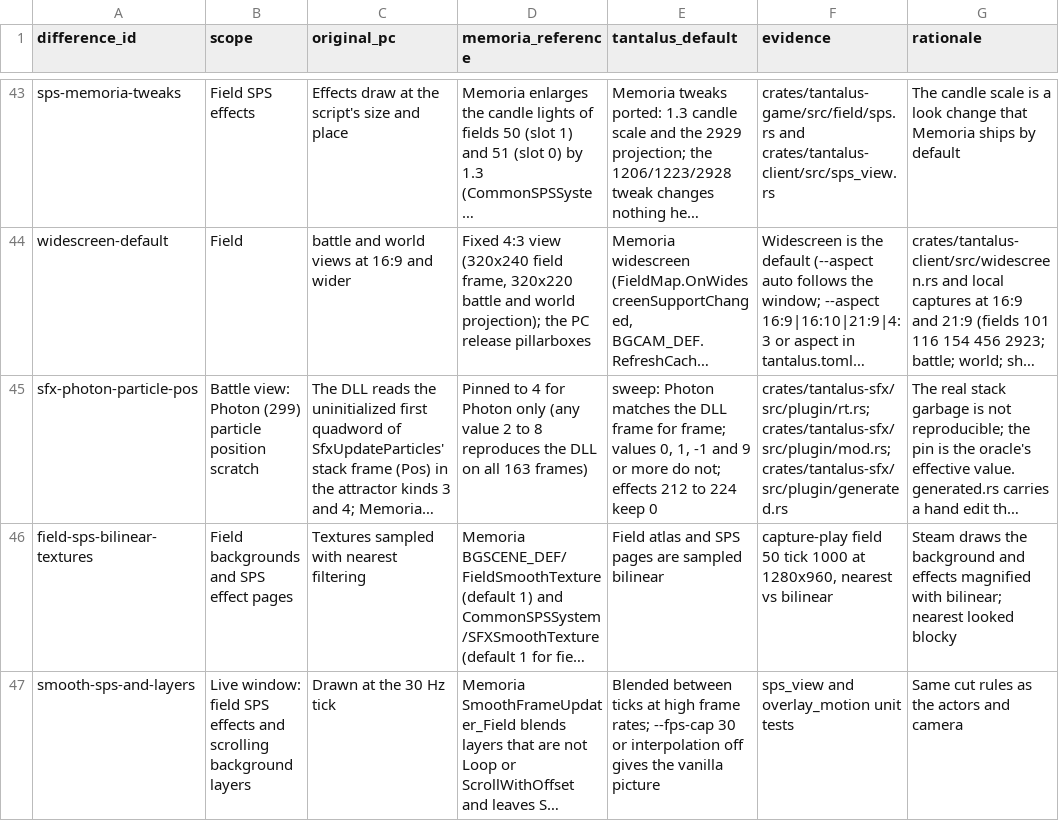
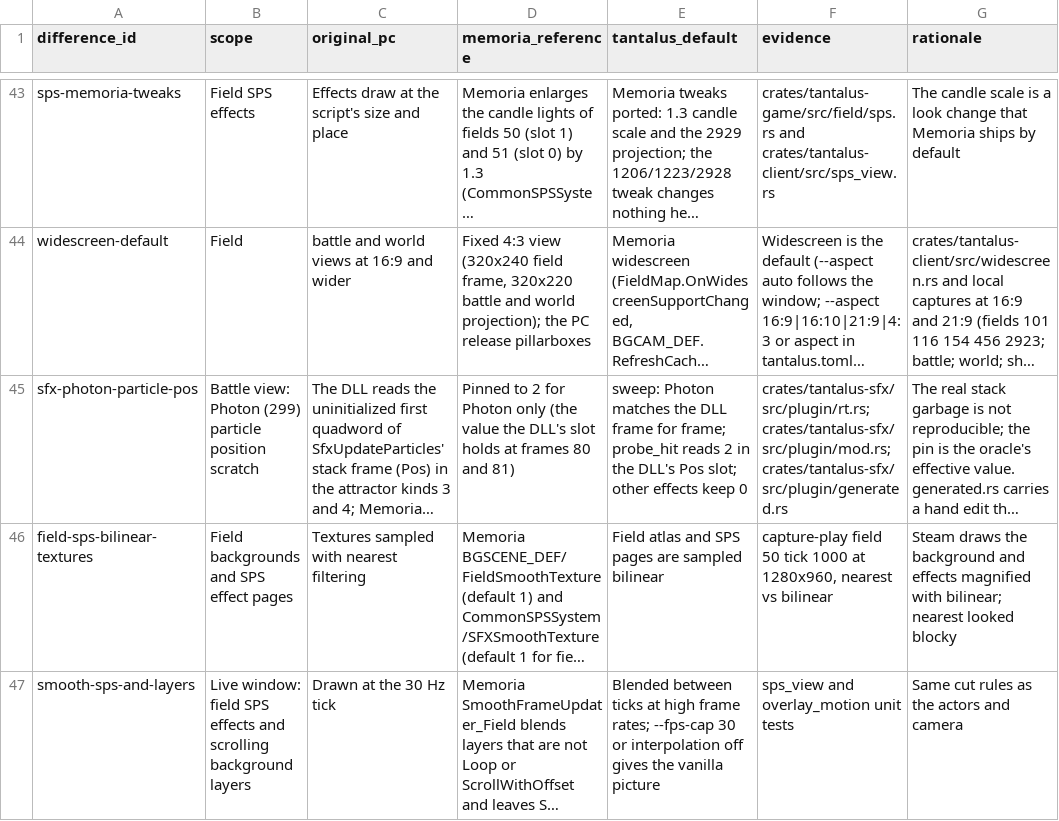
Before and after one commit to finalpantasy/tantalus-engine, a CSV file: audit/approved-differences.csv, drawn as a sheet; only a part is shown, gaps mark what is left out; long unchanged cells end in …; the diff covers the shown part only; the diff names each change by its address in the sheet, - before the commit and + after, or states it on an @@ line.

```diff
--- a/audit/approved-differences.csv
+++ b/audit/approved-differences.csv
-D45 (memoria_reference): Pinned to 4 for Photon only (any value 2 to 8 reproduces the DLL on all 163 frames)
+D45 (memoria_reference): Pinned to 2 for Photon only (the value the DLL's slot holds at frames 80 and 81)
-E45 (tantalus_default): …for frame; values 0, 1, -1 and 9 or more do not; effects 212 to 224 keep 0
+E45 (tantalus_default): …for frame; probe_hit reads 2 in the DLL's Pos slot; other effects keep 0
```
Also changed, not shown: 1 removed row elsewhere in this file, 15 other files.
